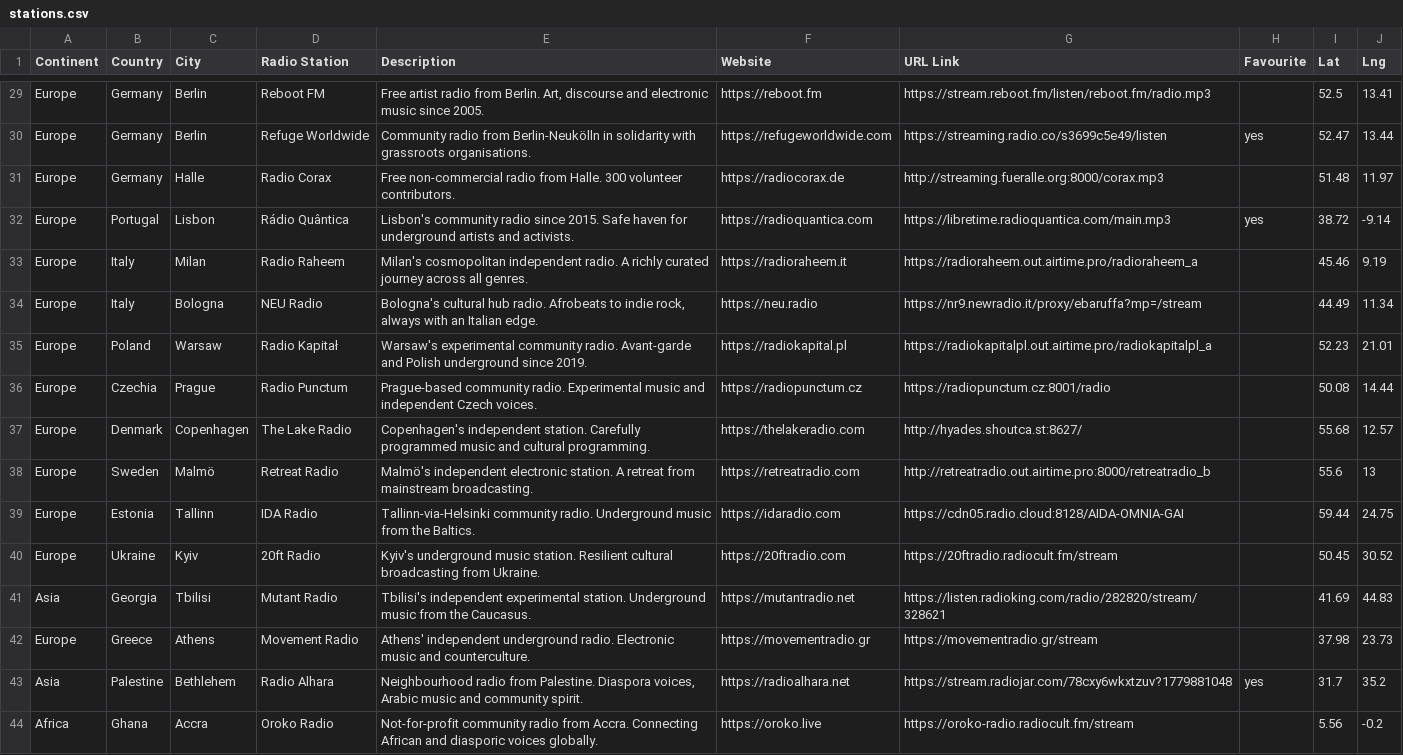
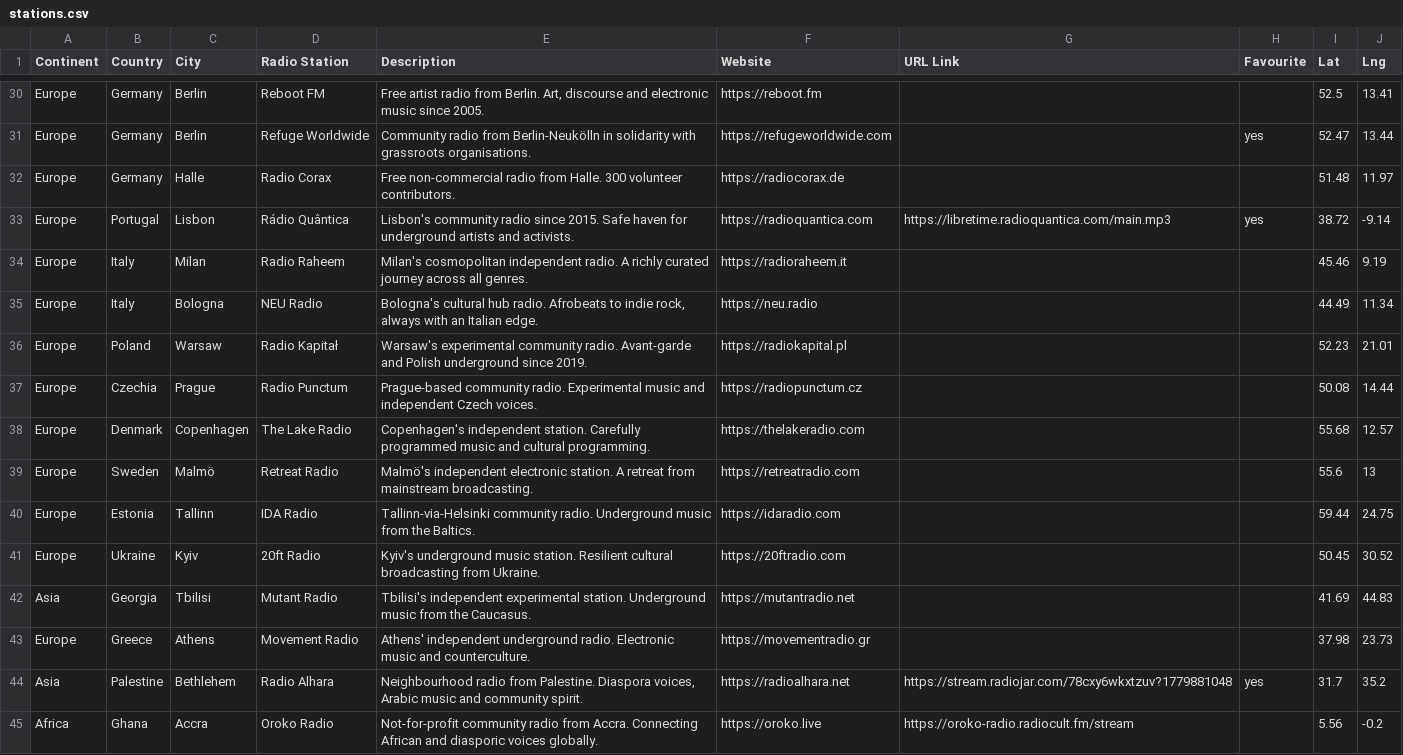
Before and after one commit to n8b2bp67qj-collab/oreloj, a CSV file: stations.csv, drawn as a sheet; only a part is shown, gaps mark what is left out; addresses are those after the commit; the diff covers the shown part only; the diff names each change by its address in the sheet, - before the commit and + after, or states it on an @@ line.

```diff
--- a/stations.csv
+++ b/stations.csv
-G30 (URL Link): https://stream.reboot.fm/listen/reboot.fm/radio.mp3
+G30 (URL Link): (empty)
-G31 (URL Link): https://streaming.radio.co/s3699c5e49/listen
+G31 (URL Link): (empty)
-G32 (URL Link): http://streaming.fueralle.org:8000/corax.mp3
+G32 (URL Link): (empty)
-G34 (URL Link): https://radioraheem.out.airtime.pro/radioraheem_a
+G34 (URL Link): (empty)
-G35 (URL Link): https://nr9.newradio.it/proxy/ebaruffa?mp=/stream
+G35 (URL Link): (empty)
-G36 (URL Link): https://radiokapitalpl.out.airtime.pro/radiokapitalpl_a
+G36 (URL Link): (empty)
-G37 (URL Link): https://radiopunctum.cz:8001/radio
+G37 (URL Link): (empty)
-G38 (URL Link): http://hyades.shoutca.st:8627/
+G38 (URL Link): (empty)
-G39 (URL Link): http://retreatradio.out.airtime.pro:8000/retreatradio_b
+G39 (URL Link): (empty)
-G40 (URL Link): https://cdn05.radio.cloud:8128/AIDA-OMNIA-GAI
+G40 (URL Link): (empty)
-G41 (URL Link): https://20ftradio.radiocult.fm/stream
+G41 (URL Link): (empty)
-G42 (URL Link): https://listen.radioking.com/radio/282820/stream/328621
+G42 (URL Link): (empty)
-G43 (URL Link): https://movementradio.gr/stream
+G43 (URL Link): (empty)
```
Also changed, not shown: 1 added row and 47 edited cells elsewhere in this file.
